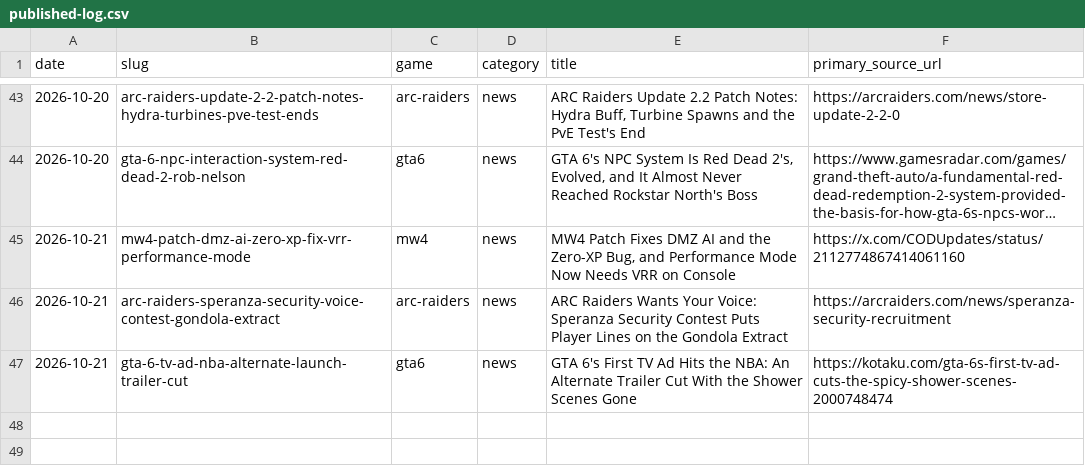
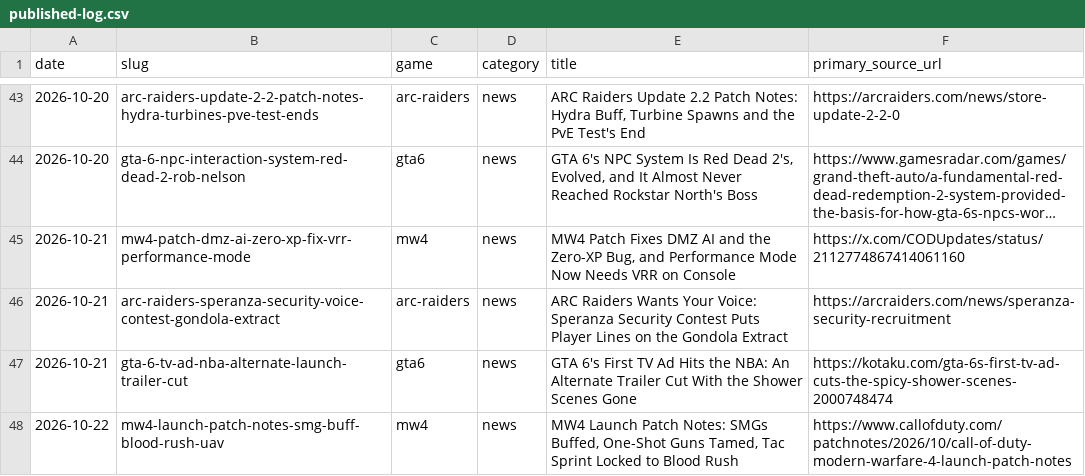
Before and after one commit to SDK432/earlyloot, a CSV file: content/published-log.csv, drawn as a sheet; only a part is shown, gaps mark what is left out; long unchanged cells end in …; the diff names each change by its address in the sheet, - before the commit and + after, or states it on an @@ line.

Commit message:
News: MW4 launch patch notes (SMG buff, one-shot tuning, Tac Sprint on Blood Rush, UAV 150 HP)

```diff
--- a/content/published-log.csv
+++ b/content/published-log.csv
+row 48: 2026-10-22 | mw4-launch-patch-notes-smg-buff-blood-rush-uav | mw4 | news | MW4 Launch Patch Notes: SMGs Buffed, One-Shot Guns Tamed, Tac Sprint Locked to Blood Rush | https://www.callofduty.com/patchnotes/2026/10/call-of-duty-modern-warfare-4-launch-patch-notes
```
Also changed, not shown: 3 other files.
